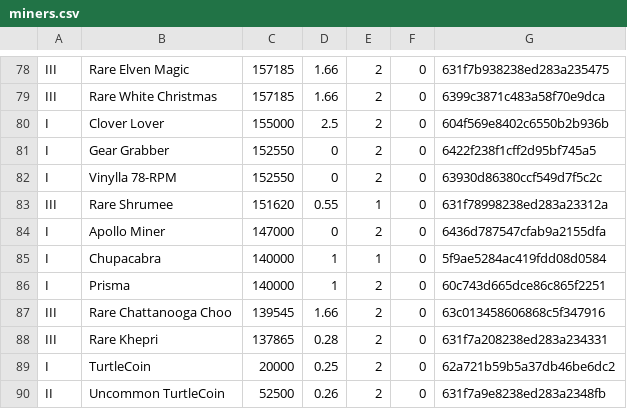
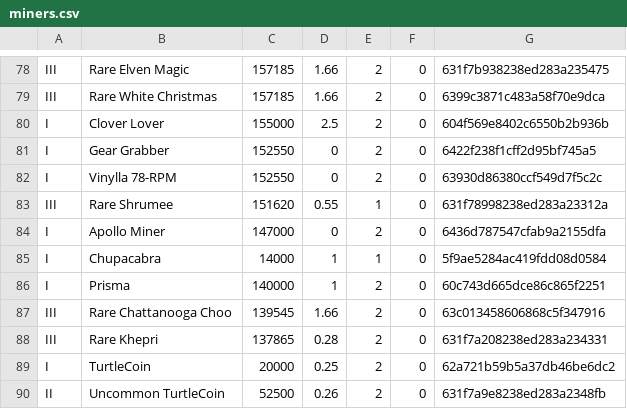
Before and after one commit to alainsopp/All-Rollercoin-Miners, a CSV file: miners/miners.csv, drawn as a sheet; only a part is shown, gaps mark what is left out.

Commit message:
Update miners.csv

```diff
--- a/miners/miners.csv
+++ b/miners/miners.csv
@@ -84,3 +84,3 @@ III;Rare Shrumee;151620;0.55;1;0;631f78998238ed283a23312a
 I;Apollo Miner;147000;0;2;0;6436d787547cfab9a2155dfa
-I;Chupacabra;140000;1;1;0;5f9ae5284ac419fdd08d0584
+I;Chupacabra;14000;1;1;0;5f9ae5284ac419fdd08d0584
 I;Prisma;140000;1;2;0;60c743d665dce86c865f2251
```
